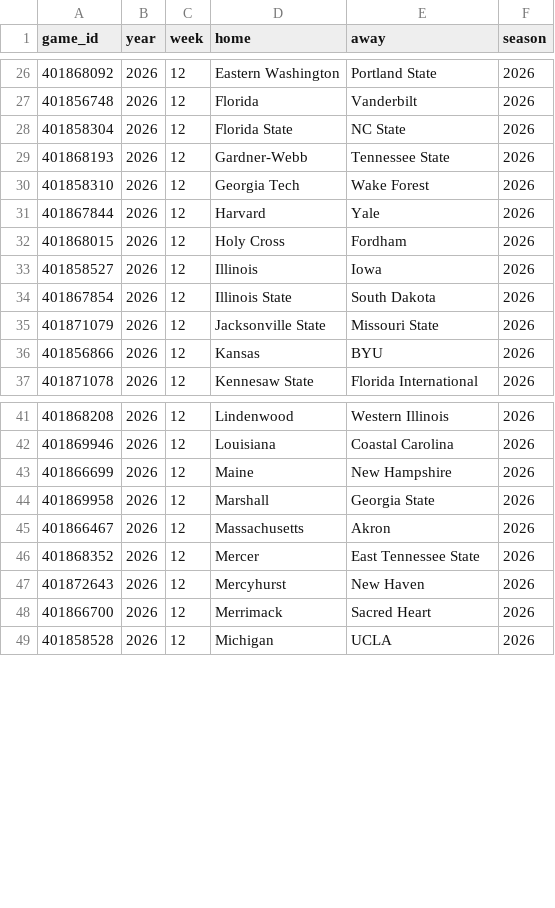
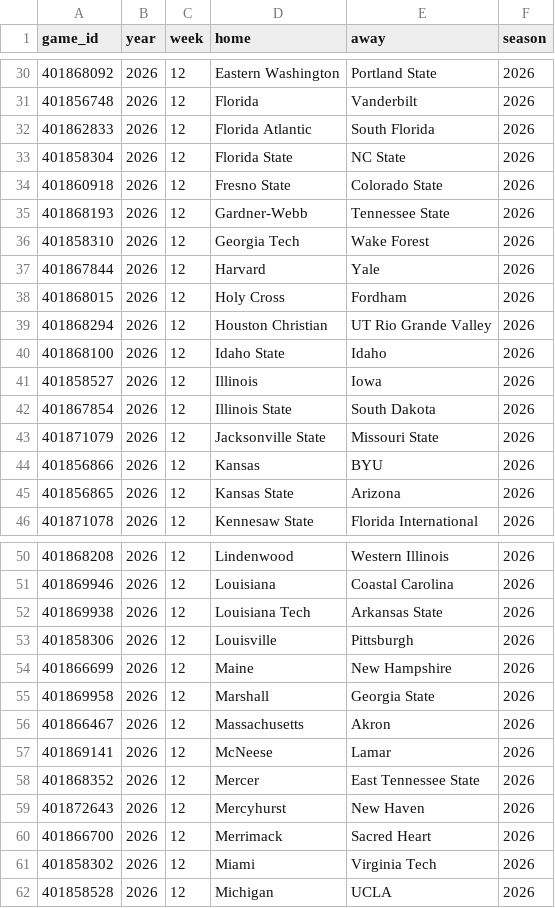
Before and after one commit to sportsdataverse/cfbfastR-data, a CSV file: data/games_in_data_repo.csv, drawn as a sheet; only a part is shown, gaps mark what is left out; the diff covers the shown part only.

```diff
--- a/data/games_in_data_repo.csv
+++ b/data/games_in_data_repo.csv
@@ -27,3 +31,5 @@
 401856748,2026,12,"Florida","Vanderbilt",2026
+401862833,2026,12,"Florida Atlantic","South Florida",2026
 401858304,2026,12,"Florida State","NC State",2026
+401860918,2026,12,"Fresno State","Colorado State",2026
 401868193,2026,12,"Gardner-Webb","Tennessee State",2026
@@ -32,2 +38,4 @@
 401868015,2026,12,"Holy Cross","Fordham",2026
+401868294,2026,12,"Houston Christian","UT Rio Grande Valley",2026
+401868100,2026,12,"Idaho State","Idaho",2026
 401858527,2026,12,"Illinois","Iowa",2026
@@ -36,2 +44,3 @@
 401856866,2026,12,"Kansas","BYU",2026
+401856865,2026,12,"Kansas State","Arizona",2026
 401871078,2026,12,"Kennesaw State","Florida International",2026
@@ -42,2 +51,4 @@
 401869946,2026,12,"Louisiana","Coastal Carolina",2026
+401869938,2026,12,"Louisiana Tech","Arkansas State",2026
+401858306,2026,12,"Louisville","Pittsburgh",2026
 401866699,2026,12,"Maine","New Hampshire",2026
@@ -45,2 +56,3 @@
 401866467,2026,12,"Massachusetts","Akron",2026
+401869141,2026,12,"McNeese","Lamar",2026
 401868352,2026,12,"Mercer","East Tennessee State",2026
@@ -48,2 +60,3 @@
 401866700,2026,12,"Merrimack","Sacred Heart",2026
+401858302,2026,12,"Miami","Virginia Tech",2026
 401858528,2026,12,"Michigan","UCLA",2026
```
Also changed, not shown: 19 added rows elsewhere in this file, schedules/csv/cfb_schedules_2026.csv, 7 other files.
